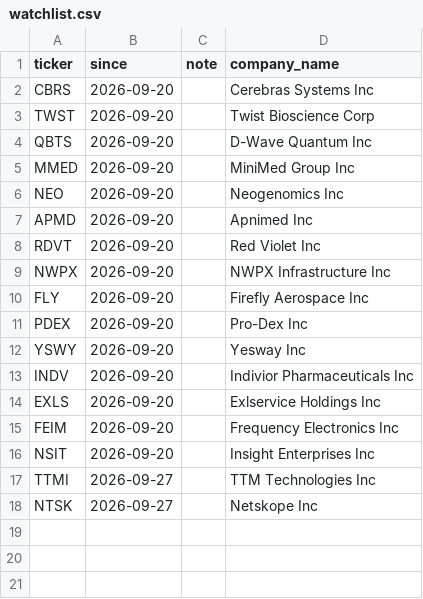
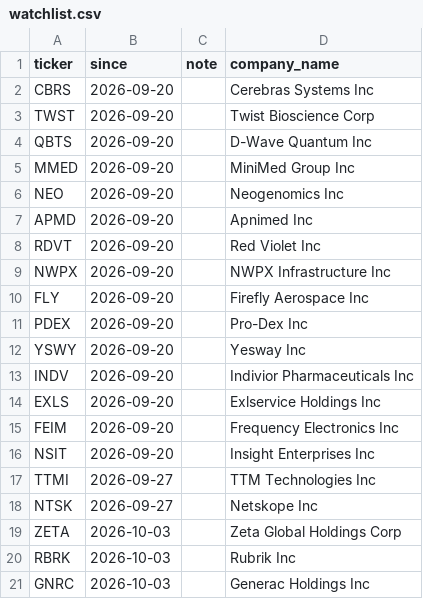
Before and after one commit to niklasvoigt23-svg/watchlist-tool, a CSV file: data/watchlist.csv, drawn as a sheet.

Commit message:
Update watchlist.csv

```diff
--- a/data/watchlist.csv
+++ b/data/watchlist.csv
@@ -18 +18,4 @@ TTMI,2026-09-27,,TTM Technologies Inc
 NTSK,2026-09-27,,Netskope Inc
+ZETA,2026-10-03,,Zeta Global Holdings Corp
+RBRK,2026-10-03,,Rubrik Inc
+GNRC,2026-10-03,,Generac Holdings Inc
```
